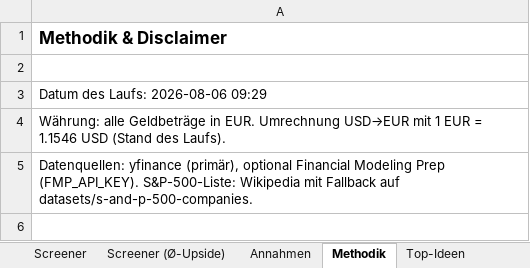
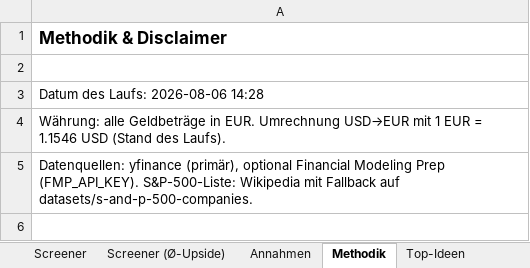
Before and after one commit to KenanBiberci/Aktien, an Excel workbook: sp500_valuation/output/latest.xlsx, sheet Methodik, drawn as a sheet; only a part is shown; values as stored, in another font and other column widths than the file's, no borders; the diff names each change by its address in the sheet, - before the commit and + after, or states it on an @@ line.

```diff
--- a/sp500_valuation/output/latest.xlsx (sheet Methodik)
+++ b/sp500_valuation/output/latest.xlsx (sheet Methodik)
-A3: Datum des Laufs: 2026-08-06 09:29
+A3: Datum des Laufs: 2026-08-06 14:28
```
Also changed, not shown: sheet Screener (Ø-Upside), sheet Screener, sheet Top-Ideen, sheet Annahmen, 1 other file.
